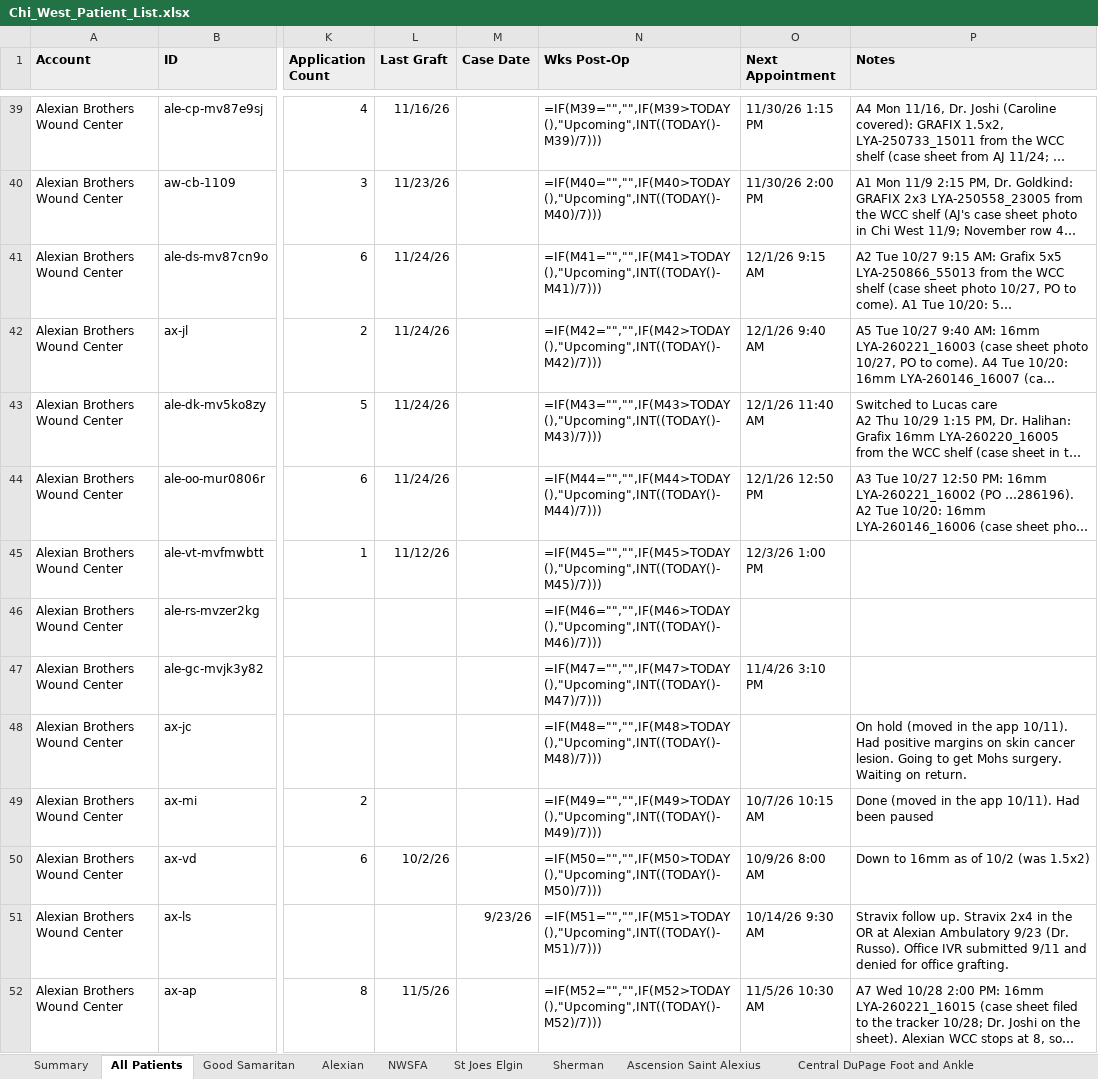
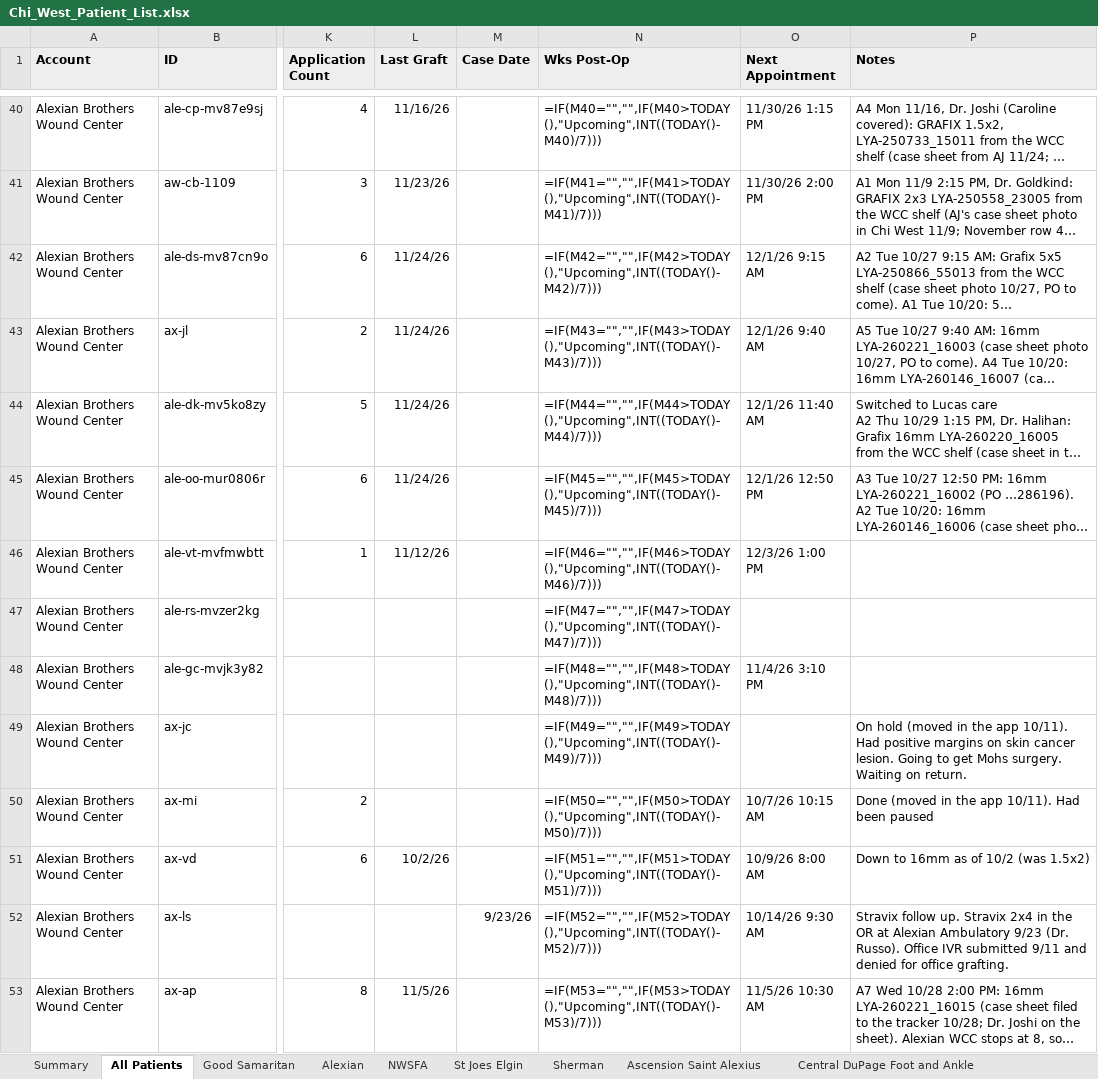
Before and after one commit to ajpeterson113/Graft-Tracker, an Excel workbook: Chi_West_Patient_List.xlsx, sheet All Patients, drawn as a sheet; only a part is shown, gaps mark what is left out; long unchanged cells end in …; values as stored, in another font and other column widths than the file's, no borders; formulas without a stored value are shown as written; addresses are those after the commit; the diff covers the shown part only; the diff names each change by its address in the sheet, - before the commit and + after, or states it on an @@ line.

```diff
--- a/Chi_West_Patient_List.xlsx (sheet All Patients)
+++ b/Chi_West_Patient_List.xlsx (sheet All Patients)
-N40 (Wks Post-Op): =IF(M39="","",IF(M39>TODAY(),"Upcoming",INT((TODAY()-M39)/7)))
+N40 (Wks Post-Op): =IF(M40="","",IF(M40>TODAY(),"Upcoming",INT((TODAY()-M40)/7)))
-N41 (Wks Post-Op): =IF(M40="","",IF(M40>TODAY(),"Upcoming",INT((TODAY()-M40)/7)))
+N41 (Wks Post-Op): =IF(M41="","",IF(M41>TODAY(),"Upcoming",INT((TODAY()-M41)/7)))
-N42 (Wks Post-Op): =IF(M41="","",IF(M41>TODAY(),"Upcoming",INT((TODAY()-M41)/7)))
+N42 (Wks Post-Op): =IF(M42="","",IF(M42>TODAY(),"Upcoming",INT((TODAY()-M42)/7)))
-N43 (Wks Post-Op): =IF(M42="","",IF(M42>TODAY(),"Upcoming",INT((TODAY()-M42)/7)))
+N43 (Wks Post-Op): =IF(M43="","",IF(M43>TODAY(),"Upcoming",INT((TODAY()-M43)/7)))
-N44 (Wks Post-Op): =IF(M43="","",IF(M43>TODAY(),"Upcoming",INT((TODAY()-M43)/7)))
+N44 (Wks Post-Op): =IF(M44="","",IF(M44>TODAY(),"Upcoming",INT((TODAY()-M44)/7)))
-N45 (Wks Post-Op): =IF(M44="","",IF(M44>TODAY(),"Upcoming",INT((TODAY()-M44)/7)))
+N45 (Wks Post-Op): =IF(M45="","",IF(M45>TODAY(),"Upcoming",INT((TODAY()-M45)/7)))
-N46 (Wks Post-Op): =IF(M45="","",IF(M45>TODAY(),"Upcoming",INT((TODAY()-M45)/7)))
+N46 (Wks Post-Op): =IF(M46="","",IF(M46>TODAY(),"Upcoming",INT((TODAY()-M46)/7)))
-N47 (Wks Post-Op): =IF(M46="","",IF(M46>TODAY(),"Upcoming",INT((TODAY()-M46)/7)))
+N47 (Wks Post-Op): =IF(M47="","",IF(M47>TODAY(),"Upcoming",INT((TODAY()-M47)/7)))
-N48 (Wks Post-Op): =IF(M47="","",IF(M47>TODAY(),"Upcoming",INT((TODAY()-M47)/7)))
+N48 (Wks Post-Op): =IF(M48="","",IF(M48>TODAY(),"Upcoming",INT((TODAY()-M48)/7)))
-N49 (Wks Post-Op): =IF(M48="","",IF(M48>TODAY(),"Upcoming",INT((TODAY()-M48)/7)))
+N49 (Wks Post-Op): =IF(M49="","",IF(M49>TODAY(),"Upcoming",INT((TODAY()-M49)/7)))
-N50 (Wks Post-Op): =IF(M49="","",IF(M49>TODAY(),"Upcoming",INT((TODAY()-M49)/7)))
+N50 (Wks Post-Op): =IF(M50="","",IF(M50>TODAY(),"Upcoming",INT((TODAY()-M50)/7)))
-N51 (Wks Post-Op): =IF(M50="","",IF(M50>TODAY(),"Upcoming",INT((TODAY()-M50)/7)))
+N51 (Wks Post-Op): =IF(M51="","",IF(M51>TODAY(),"Upcoming",INT((TODAY()-M51)/7)))
-N52 (Wks Post-Op): =IF(M51="","",IF(M51>TODAY(),"Upcoming",INT((TODAY()-M51)/7)))
+N52 (Wks Post-Op): =IF(M52="","",IF(M52>TODAY(),"Upcoming",INT((TODAY()-M52)/7)))
-N53 (Wks Post-Op): =IF(M52="","",IF(M52>TODAY(),"Upcoming",INT((TODAY()-M52)/7)))
+N53 (Wks Post-Op): =IF(M53="","",IF(M53>TODAY(),"Upcoming",INT((TODAY()-M53)/7)))
```
Also changed, not shown: 1 added row and 103 edited cells elsewhere in this sheet, sheet Good Samaritan, sheet Follow-ups, Graft_Tracker_BIOT_Chicago_West.xlsx, 16 other files.
